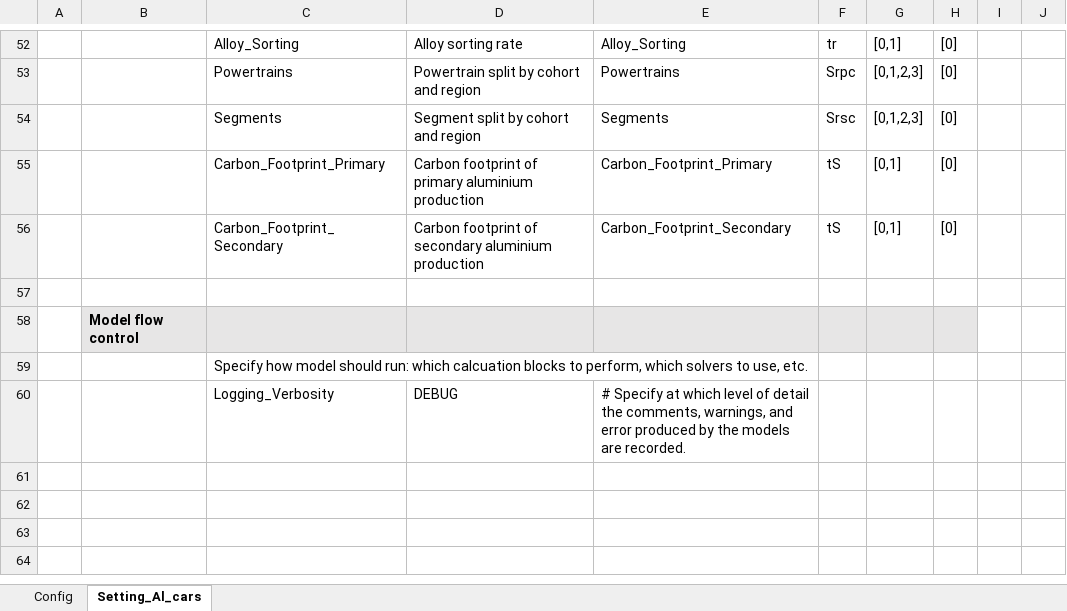
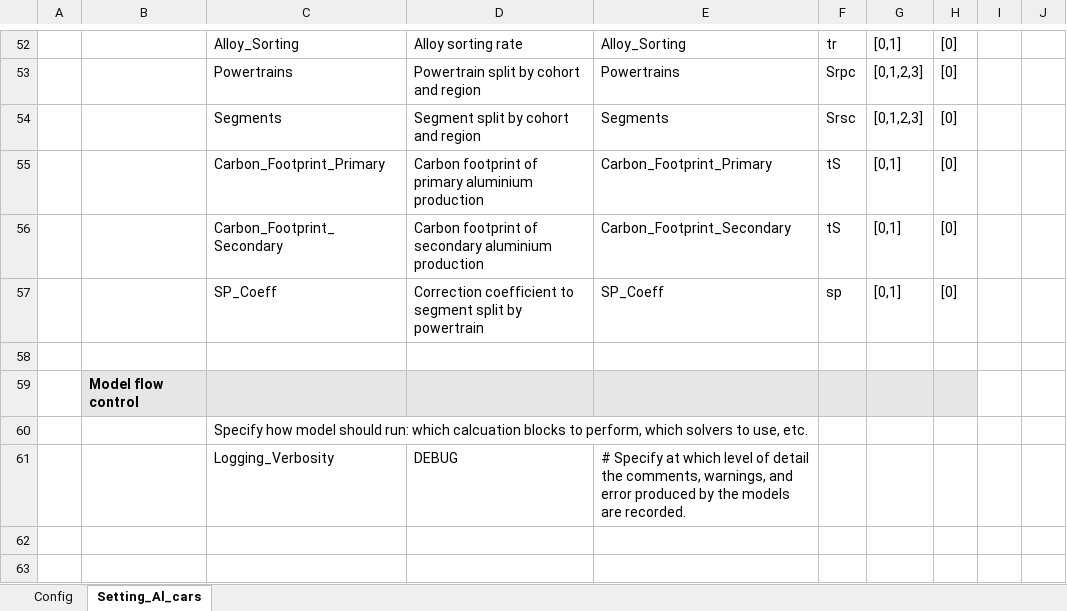
Before and after one commit to romainbilly/Dynamic-MFA-Al-in-Passenger-Cars, an Excel workbook: data/ODYM_Config_Al_cars.xlsx, sheet Setting_Al_cars, drawn as a sheet; only a part is shown, gaps mark what is left out; the shorter side is filled out with more unchanged rows; values as stored, in another font and other column widths than the file's, no borders; the diff names each change by its address in the sheet, - before the commit and + after, or states it on an @@ line.

```diff
--- a/data/ODYM_Config_Al_cars.xlsx (sheet Setting_Al_cars)
+++ b/data/ODYM_Config_Al_cars.xlsx (sheet Setting_Al_cars)
+row 57:  |  | SP_Coeff | Correction coefficient to segment split by powertrain | SP_Coeff | sp | [0,1] | [0]
```
Also changed, not shown: results/flows_per_year.xlsx, results/flows_scenarios.xlsx, 35 other files.
